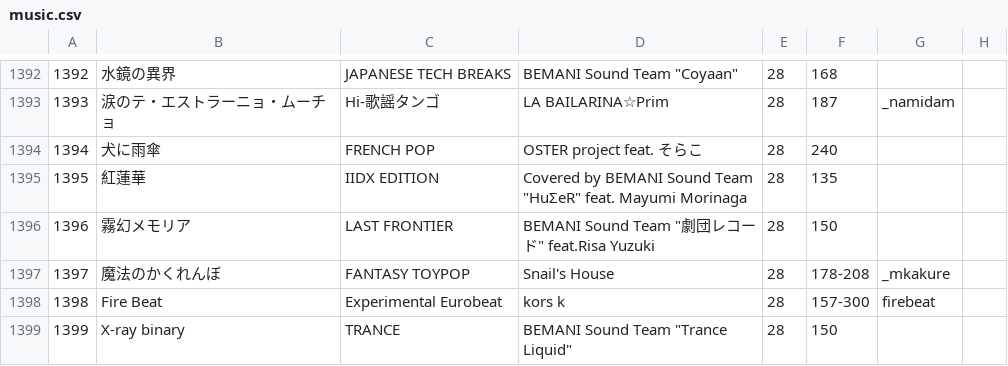
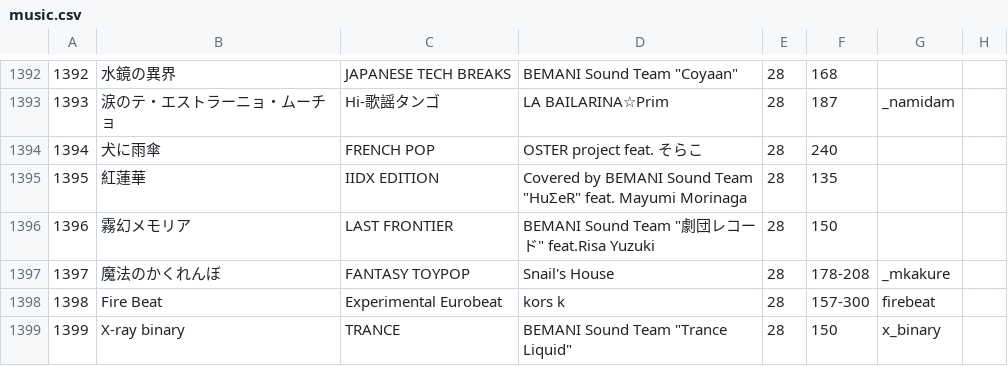
Before and after one commit to syota0304/IIDX_Viewer, a CSV file: 28/music.csv, drawn as a sheet; only a part is shown, gaps mark what is left out.

```diff
--- a/28/music.csv
+++ b/28/music.csv
@@ -1398,2 +1398,2 @@
 1398,Fire Beat,Experimental Eurobeat,kors k,28,157-300,firebeat,
-1399,X-ray binary,TRANCE,"BEMANI Sound Team ""Trance Liquid""",28,150,,
+1399,X-ray binary,TRANCE,"BEMANI Sound Team ""Trance Liquid""",28,150,x_binary,
```
Also changed, not shown: 28/dp.csv, 28/sp.csv, 1 other file.
